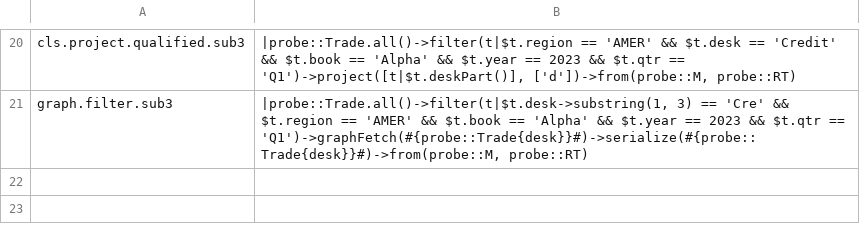
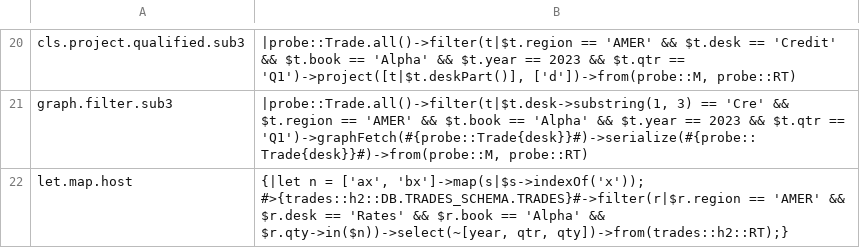
Before and after one commit to neema2/legend-lite, a TSV file: docs/records/compat-homework/a3-engine-probes/requests.tsv, drawn as a sheet; only a part is shown, gaps mark what is left out; the diff names each change by its address in the sheet, - before the commit and + after, or states it on an @@ line.

```diff
--- a/docs/records/compat-homework/a3-engine-probes/requests.tsv
+++ b/docs/records/compat-homework/a3-engine-probes/requests.tsv
+row 22: let.map.host | {|let n = ['ax', 'bx']->map(s|$s->indexOf('x')); #>{trades::h2::DB.TRADES_SCHEMA.TRADES}#->filter(r|$r.region == 'AMER' && $r.desk == 'Rates' && $r.book == 'Alpha' && $r.qty->in($n))->select(~[year, qtr, qty])->from(trades::h2::RT);}
```
Also changed, not shown: 5 other files.
